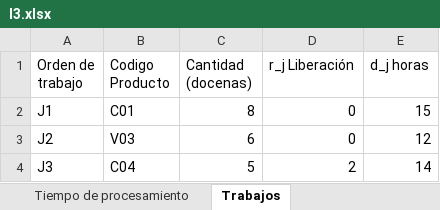
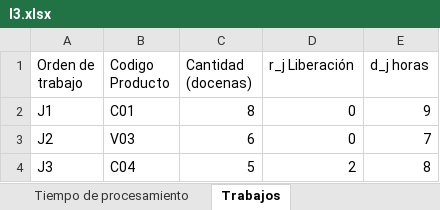
Before and after one commit to luisaghs/Flow-shop-sublotes-consistentes, an Excel workbook: fase2/salida_validacion/I3.xlsx, sheet Trabajos, drawn as a sheet; values as stored, in another font and other column widths than the file's, no borders; the diff names each change by its address in the sheet, - before the commit and + after, or states it on an @@ line.

```diff
--- a/fase2/salida_validacion/I3.xlsx (sheet Trabajos)
+++ b/fase2/salida_validacion/I3.xlsx (sheet Trabajos)
-E2 (d_j horas): 15
+E2 (d_j horas): 9
-E3 (d_j horas): 12
+E3 (d_j horas): 7
-E4 (d_j horas): 14
+E4 (d_j horas): 8
```
Also changed, not shown: sheet Tiempo de procesamiento, fase2/salida_validacion/I4.xlsx, fase2/salida_validacion/I5.xlsx, 37 other files.
